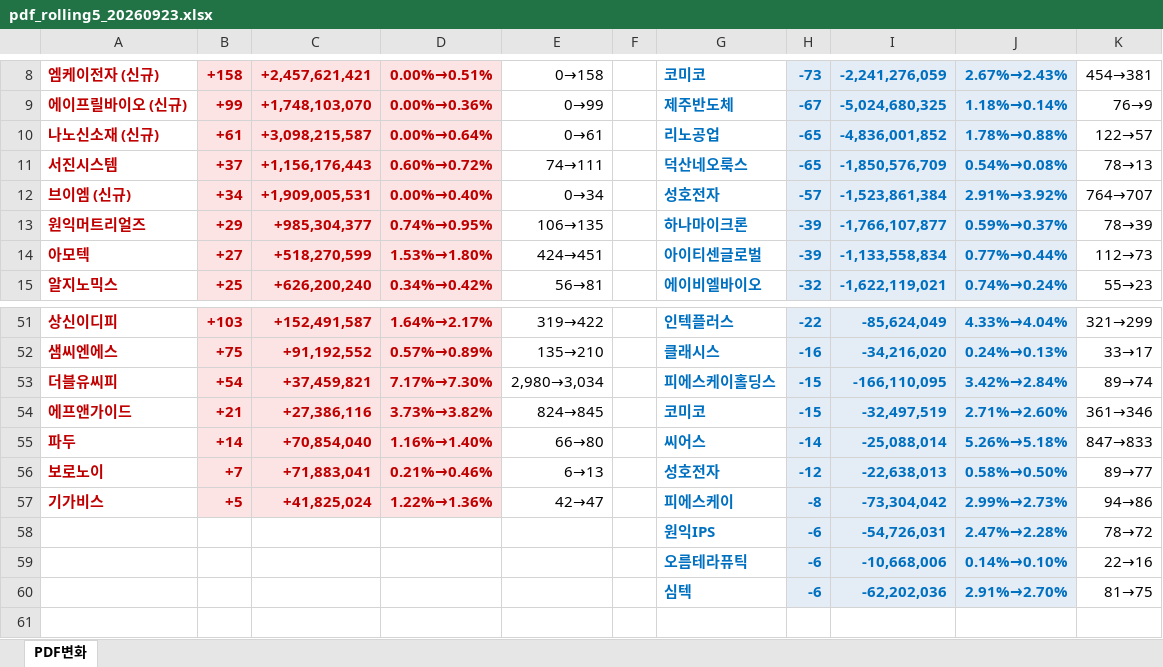
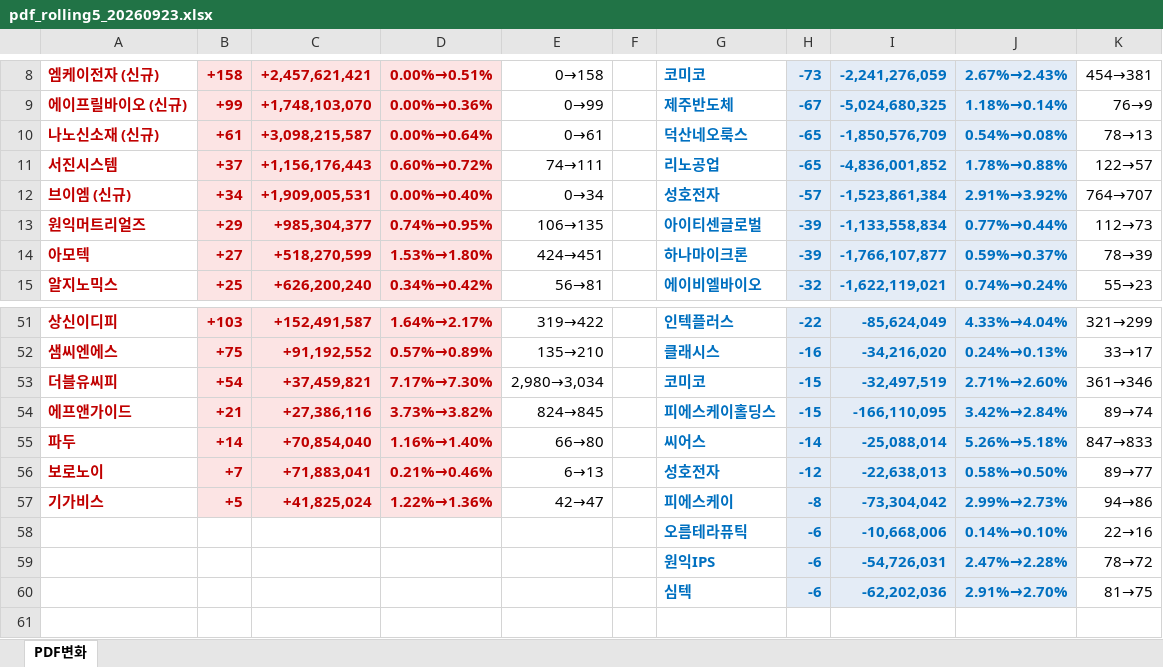
Before and after one commit to unrevr15/etf-reports, an Excel workbook: reports/pdf_rolling5_20260923.xlsx, sheet PDF변화, drawn as a sheet; only a part is shown, gaps mark what is left out; values as stored, in another font and other column widths than the file's, no borders; the diff names each change by its address in the sheet, - before the commit and + after, or states it on an @@ line.

```diff
--- a/reports/pdf_rolling5_20260923.xlsx (sheet PDF변화)
+++ b/reports/pdf_rolling5_20260923.xlsx (sheet PDF변화)
-G10: 리노공업
+G10: 덕산네오룩스
-I10: -4,836,001,852
+I10: -1,850,576,709
-J10: 1.78%→0.88%
+J10: 0.54%→0.08%
-K10: 122→57
+K10: 78→13
-G11: 덕산네오룩스
+G11: 리노공업
-I11: -1,850,576,709
+I11: -4,836,001,852
-J11: 0.54%→0.08%
+J11: 1.78%→0.88%
-K11: 78→13
+K11: 122→57
-G13: 하나마이크론
+G13: 아이티센글로벌
-I13: -1,766,107,877
+I13: -1,133,558,834
-J13: 0.59%→0.37%
+J13: 0.77%→0.44%
-K13: 78→39
+K13: 112→73
-G14: 아이티센글로벌
+G14: 하나마이크론
-I14: -1,133,558,834
+I14: -1,766,107,877
-J14: 0.77%→0.44%
+J14: 0.59%→0.37%
-K14: 112→73
+K14: 78→39
-G53: 피에스케이홀딩스
+G53: 코미코
-I53: -166,110,095
+I53: -32,497,519
-J53: 3.42%→2.84%
+J53: 2.71%→2.60%
-K53: 89→74
+K53: 361→346
-G54: 코미코
+G54: 피에스케이홀딩스
-I54: -32,497,519
+I54: -166,110,095
-J54: 2.71%→2.60%
+J54: 3.42%→2.84%
-K54: 361→346
+K54: 89→74
@@ row 59 moved to row 58: 오름테라퓨틱 @@
```
Also changed, not shown: reports/pdf_change_20260923.xlsx, reports/pdf_weekly_20260923.xlsx, 3 other files.
